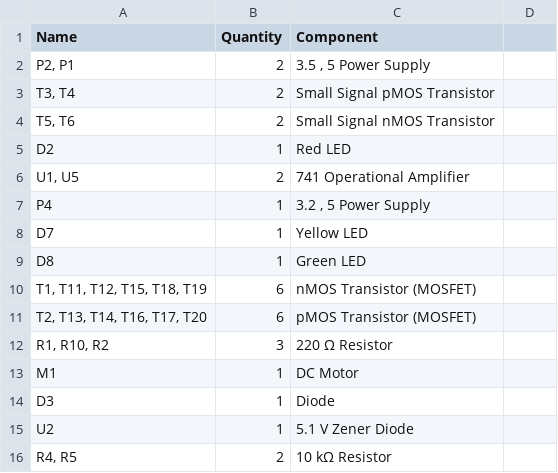
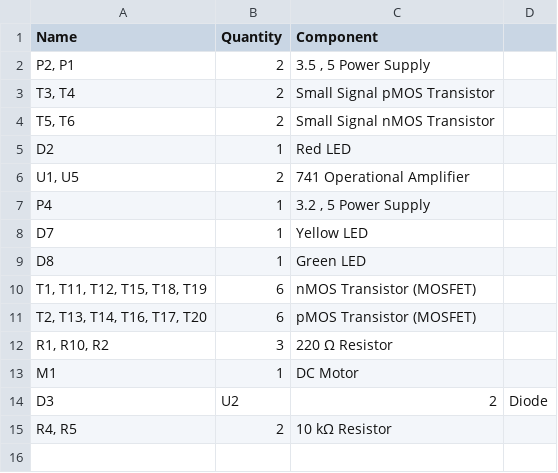
Before and after one commit to Totoro51212/ECCSE-Group-2-files, a CSV file: bom.csv, drawn as a sheet.

```diff
--- a/bom.csv
+++ b/bom.csv
@@ -13,4 +13,3 @@
 "M1",1," DC Motor"
-"D3",1," Diode"
-"U2",1,"5.1 V Zener Diode"
+"D3","U2",2, " Diode"
 "R4, R5",2,"10 kΩ Resistor"
```
Also changed, not shown: 8 other files.
